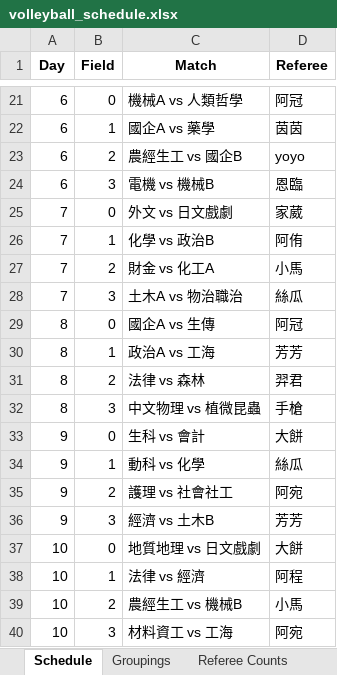
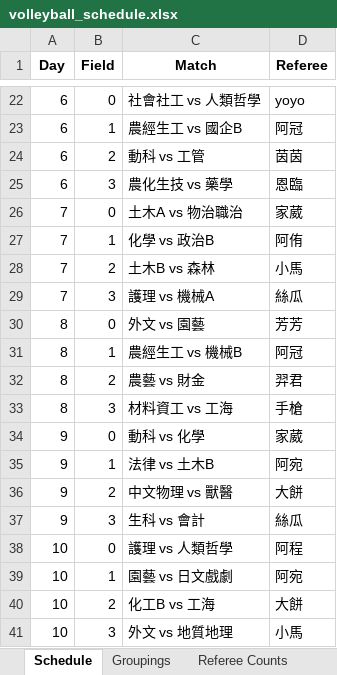
Before and after one commit to stonk0105/OR_Finals, an Excel workbook: volleyball_schedule.xlsx, sheet Schedule, drawn as a sheet; only a part is shown, gaps mark what is left out; values as stored, in another font and other column widths than the file's, no borders; removed rows and columns are numbered as before the commit, all else as after; the diff covers the shown part only; the diff names each change by its address in the sheet, - before the commit and + after, or states it on an @@ line.

```diff
--- a/volleyball_schedule.xlsx (sheet Schedule)
+++ b/volleyball_schedule.xlsx (sheet Schedule)
-C22 (Match): 機械A vs 人類哲學
+C22 (Match): 社會社工 vs 人類哲學
-D22 (Referee): 阿冠
+D22 (Referee): yoyo
-row 22: 6 | 1 | 國企A vs 藥學 | 茵茵
-B23 (Field): 2
+B23 (Field): 1
-D23 (Referee): yoyo
+D23 (Referee): 阿冠
+row 24: 6 | 2 | 動科 vs 工管 | 茵茵
-C25 (Match): 電機 vs 機械B
+C25 (Match): 農化生技 vs 藥學
-C26 (Match): 外文 vs 日文戲劇
+C26 (Match): 土木A vs 物治職治
-C28 (Match): 財金 vs 化工A
+C28 (Match): 土木B vs 森林
-C29 (Match): 土木A vs 物治職治
+C29 (Match): 護理 vs 機械A
-C30 (Match): 國企A vs 生傳
+C30 (Match): 外文 vs 園藝
-D30 (Referee): 阿冠
+D30 (Referee): 芳芳
-C31 (Match): 政治A vs 工海
+C31 (Match): 農經生工 vs 機械B
-D31 (Referee): 芳芳
+D31 (Referee): 阿冠
-C32 (Match): 法律 vs 森林
+C32 (Match): 農藝 vs 財金
-C33 (Match): 中文物理 vs 植微昆蟲
+C33 (Match): 材料資工 vs 工海
-row 33: 9 | 0 | 生科 vs 會計 | 大餅
-B34 (Field): 1
+B34 (Field): 0
-D34 (Referee): 絲瓜
+D34 (Referee): 家葳
+row 35: 9 | 1 | 法律 vs 土木B | 阿宛
-C36 (Match): 護理 vs 社會社工
+C36 (Match): 中文物理 vs 獸醫
-D36 (Referee): 阿宛
+D36 (Referee): 大餅
-C37 (Match): 經濟 vs 土木B
+C37 (Match): 生科 vs 會計
-D37 (Referee): 芳芳
+D37 (Referee): 絲瓜
-C38 (Match): 地質地理 vs 日文戲劇
+C38 (Match): 護理 vs 人類哲學
-D38 (Referee): 大餅
+D38 (Referee): 阿程
-C39 (Match): 法律 vs 經濟
+C39 (Match): 園藝 vs 日文戲劇
-D39 (Referee): 阿程
+D39 (Referee): 阿宛
-C40 (Match): 農經生工 vs 機械B
+C40 (Match): 化工B vs 工海
-D40 (Referee): 小馬
+D40 (Referee): 大餅
-C41 (Match): 材料資工 vs 工海
+C41 (Match): 外文 vs 地質地理
-D41 (Referee): 阿宛
+D41 (Referee): 小馬
```
Also changed, not shown: 6 added rows, 6 removed rows and 43 edited cells elsewhere in this sheet, sheet Referee Counts, 1 other file.
